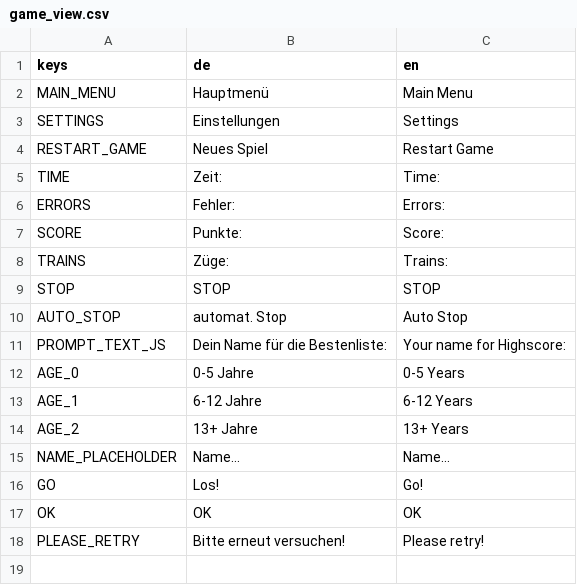
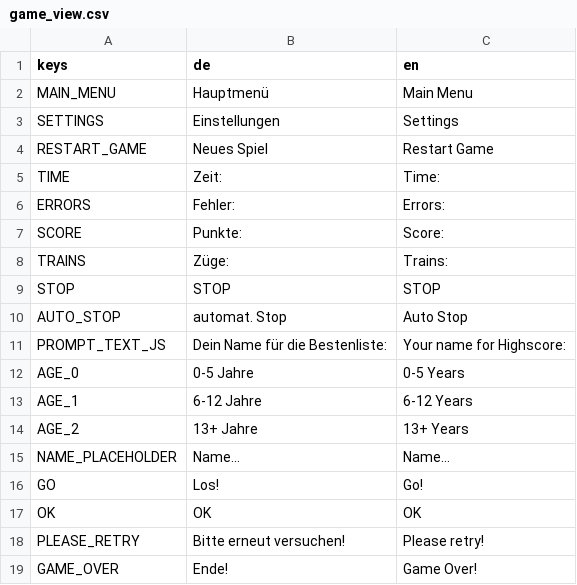
Before and after one commit to JanKoelzer/weichensteller, a CSV file: translations/game_view.csv, drawn as a sheet.

```diff
--- a/translations/game_view.csv
+++ b/translations/game_view.csv
@@ -18 +18,2 @@ OK,OK,OK
 PLEASE_RETRY,Bitte erneut versuchen!,Please retry!
+GAME_OVER,Ende!,Game Over!
```
Also changed, not shown: 19 other files.
